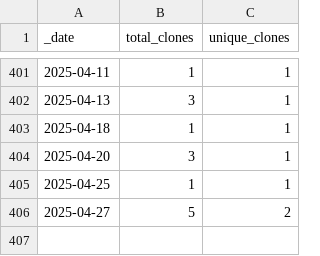
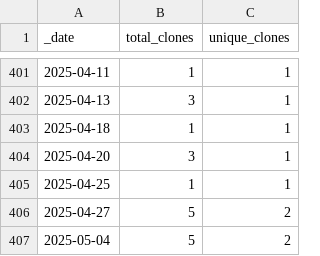
Before and after one commit to guiga-zalu/guiga-zalu, a CSV file: traffic/clones.csv, drawn as a sheet; only a part is shown, gaps mark what is left out; the diff names each change by its address in the sheet, - before the commit and + after, or states it on an @@ line.

Commit message:
GitHub traffic

```diff
--- a/traffic/clones.csv
+++ b/traffic/clones.csv
+row 407: 2025-05-04 | 5 | 2
```
Also changed, not shown: 1 other file.
